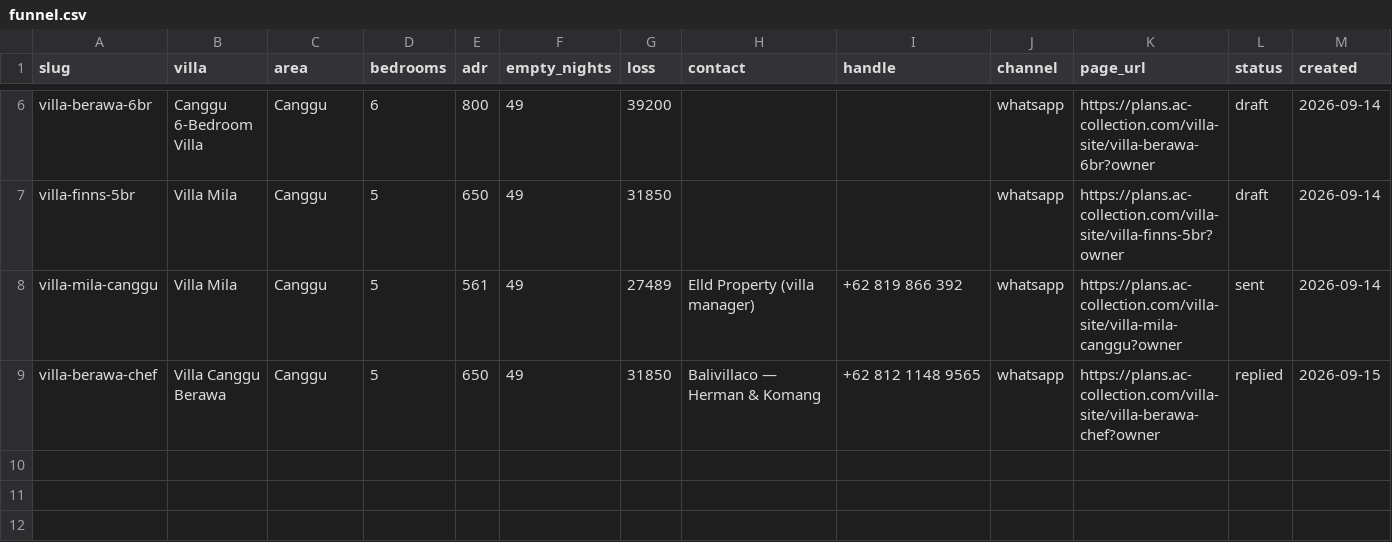
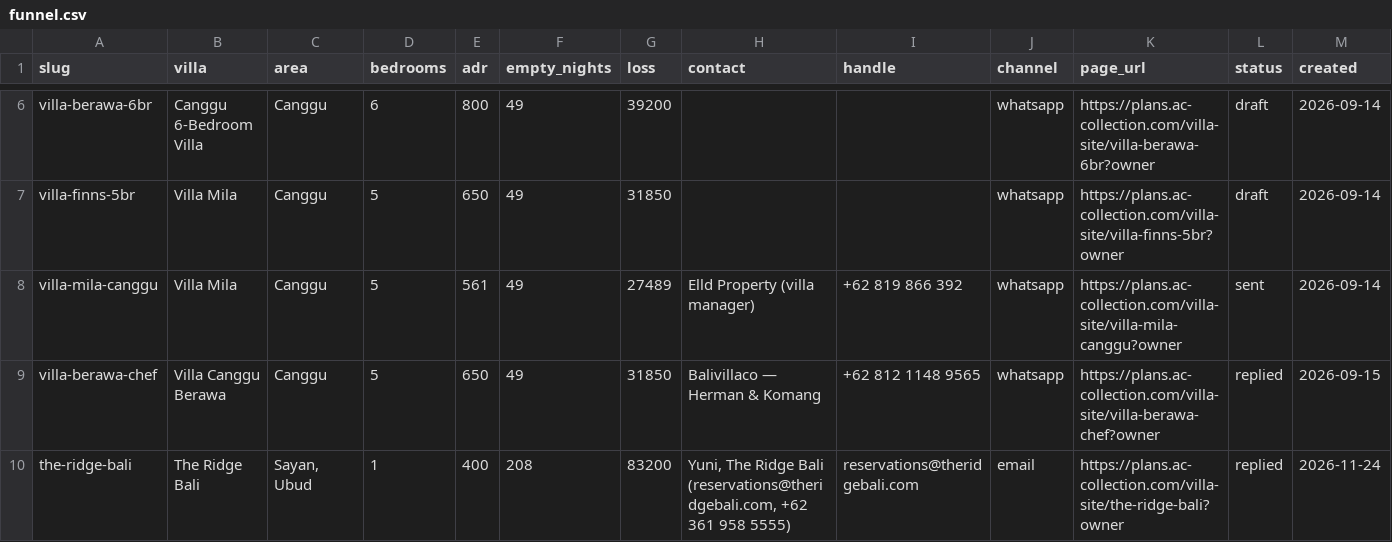
Before and after one commit to anthony13007/ac-partners-plans, a CSV file: villa-site/funnel.csv, drawn as a sheet; only a part is shown, gaps mark what is left out; rows hold the shown columns only; the diff names each change by its address in the sheet, - before the commit and + after, or states it on an @@ line.

```diff
--- a/villa-site/funnel.csv
+++ b/villa-site/funnel.csv
+row 10: the-ridge-bali | The Ridge Bali | Sayan, Ubud | 1 | 400 | 208 | 83200 | Yuni, The Ridge Bali (reservations@theridgebali.com, +62 361 958 5555) | reservations@theridgebali.com | email | https://plans.ac-collection.com/villa-site/the-ridge-bali?owner | replied | 2026-11-24
```
Also changed, not shown: 17 other files.
